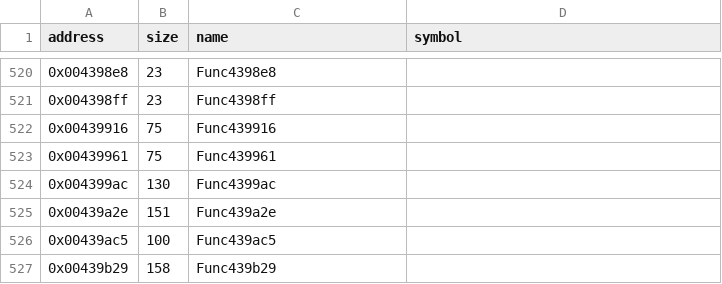
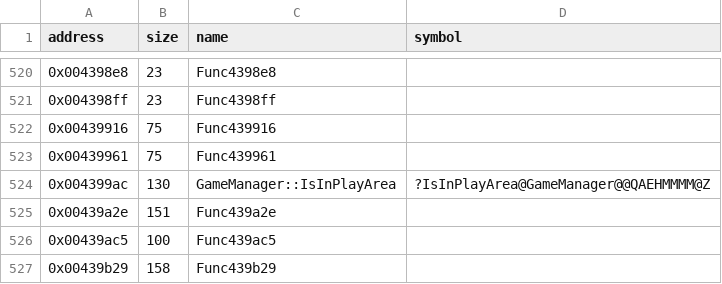
Before and after one commit to Cirno-Labs/th08, a CSV file: config/symbols.csv, drawn as a sheet; only a part is shown, gaps mark what is left out.

Commit message:
Decompile GameManager::IsInPlayArea (0x4399ac)

```diff
--- a/config/symbols.csv
+++ b/config/symbols.csv
@@ -523,3 +523,3 @@ address,size,name,symbol
 0x00439961,75,Func439961,
-0x004399ac,130,Func4399ac,
+0x004399ac,130,GameManager::IsInPlayArea,?IsInPlayArea@GameManager@@QAEHMMMM@Z
 0x00439a2e,151,Func439a2e,
```
Also changed, not shown: 3 other files.
